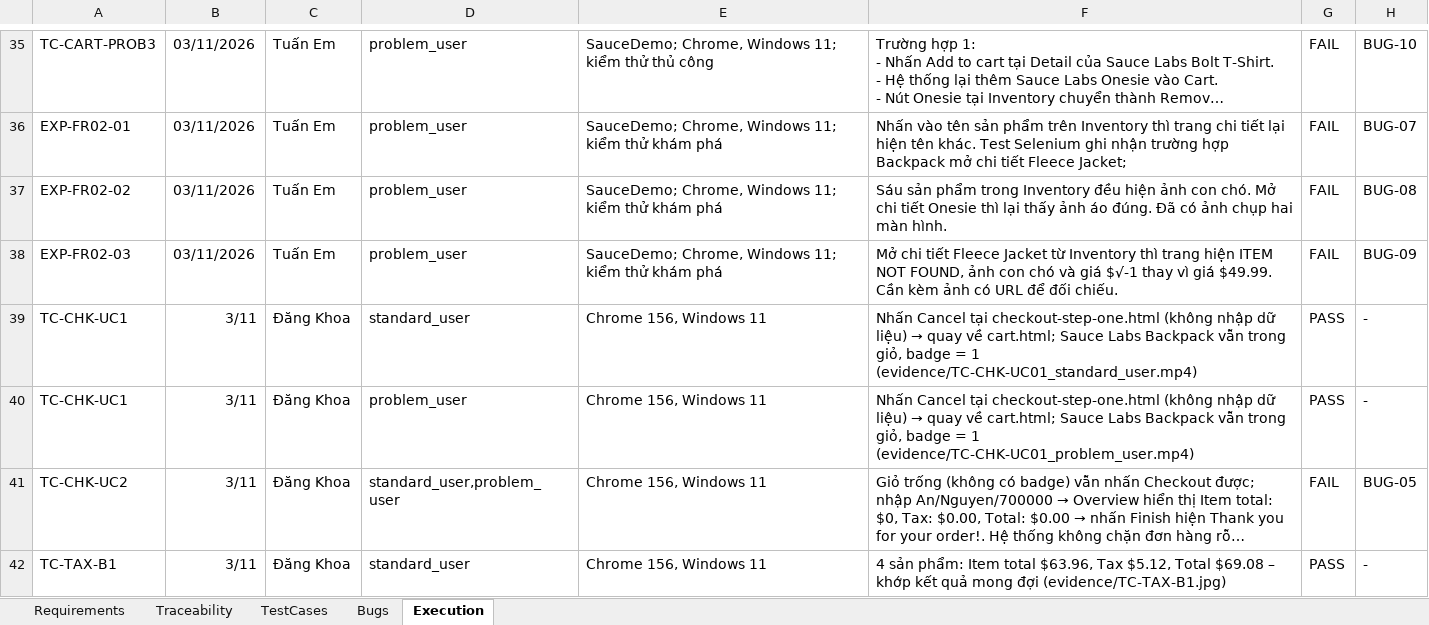
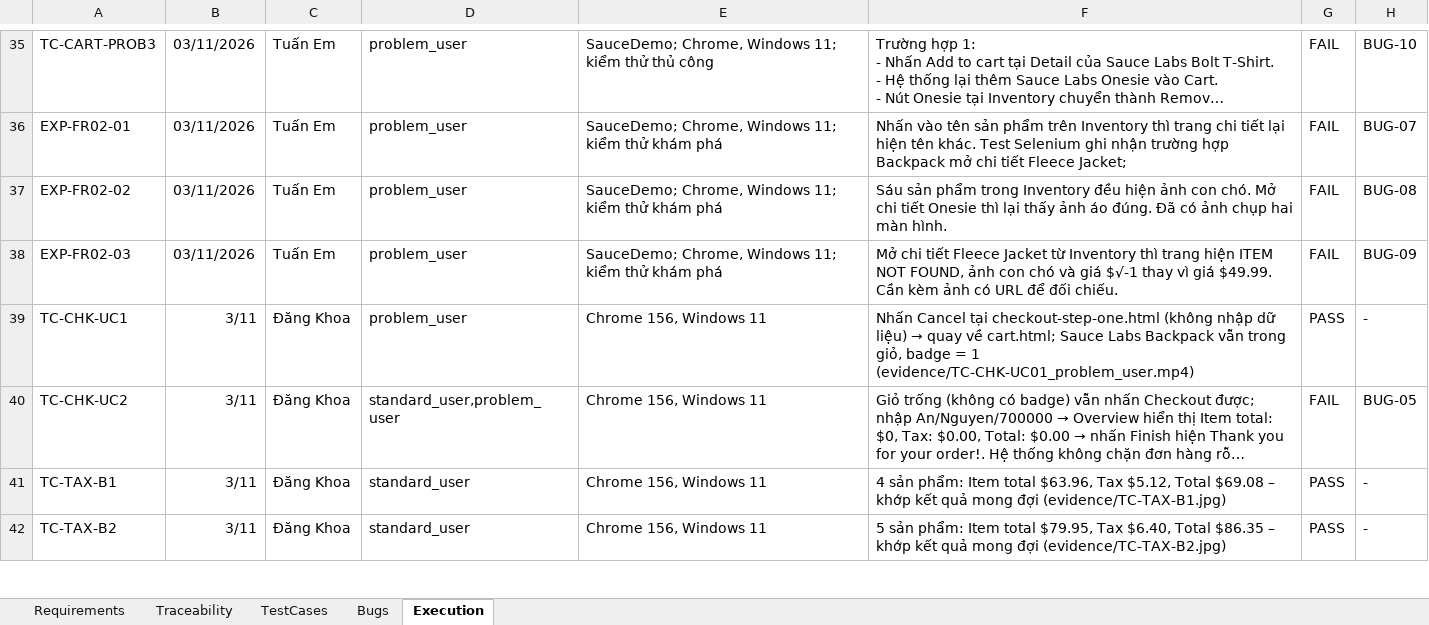
Before and after one commit to lean2504vn-pixel/group-AnLe-KTPM-assignment1, an Excel workbook: test-cases.xlsx, sheet Execution, drawn as a sheet; only a part is shown, gaps mark what is left out; the shorter side is filled out with more unchanged rows; long unchanged cells end in …; values as stored, in another font and other column widths than the file's, no borders; charts and pictures not drawn; the diff names each change by its address in the sheet, - before the commit and + after, or states it on an @@ line.

Commit message:
Fix test-cases.xlsx

```diff
--- a/test-cases.xlsx (sheet Execution)
+++ b/test-cases.xlsx (sheet Execution)
-row 39: TC-CHK-UC1 | 3/11 | Đăng Khoa | standard_user | Chrome 156, Windows 11 | Nhấn Cancel tại checkout-step-one.html (không nhập dữ liệu) → quay về cart.html; Sauce Labs Backpack vẫn trong giỏ, badge = 1 (evidence/TC-CHK-UC01_standard_user.mp4) | PASS | -
```
Also changed, not shown: charts or pictures.
